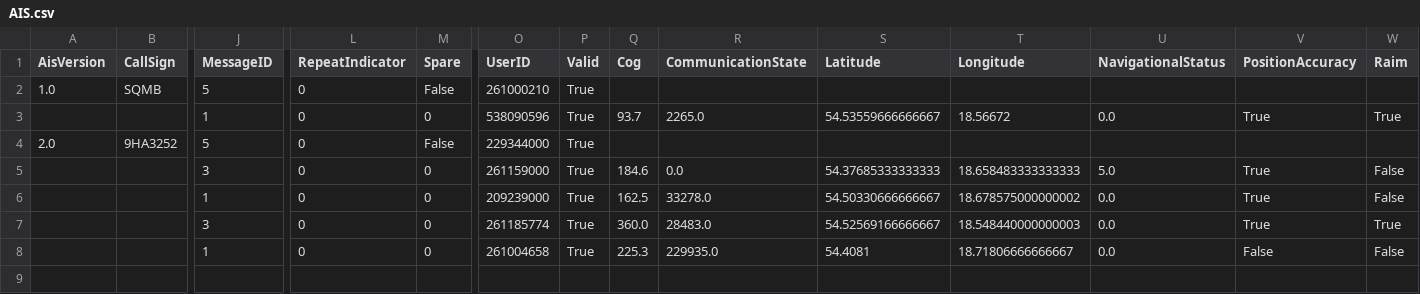
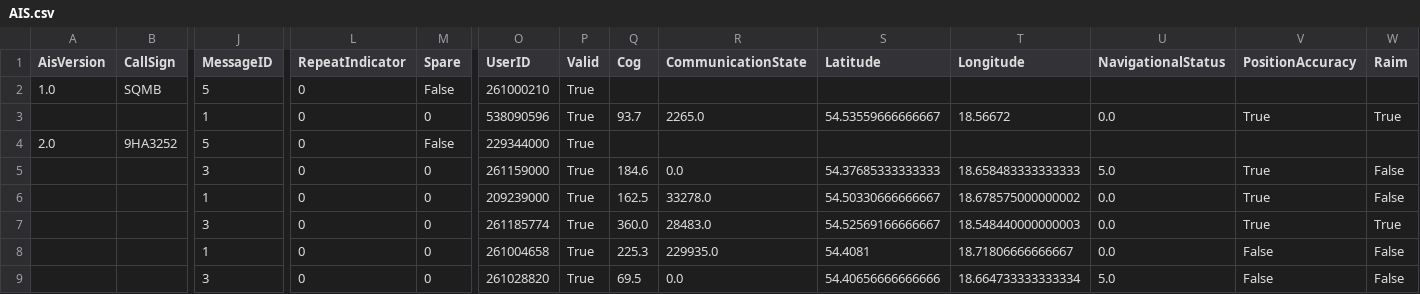
Before and after one commit to KamilSukiennik/wspolrzedne, a CSV file: AIS.csv, drawn as a sheet; only a part is shown, gaps mark what is left out; rows hold the shown columns only; the diff names each change by its address in the sheet, - before the commit and + after, or states it on an @@ line.

Commit message:
Aktualizacja pliku AIS.csv

```diff
--- a/AIS.csv
+++ b/AIS.csv
+row 9:  |  | 3 | 0 | 0 | 261028820 | True | 69.5 | 0.0 | 54.40656666666666 | 18.664733333333334 | 5.0 | False | False
```
